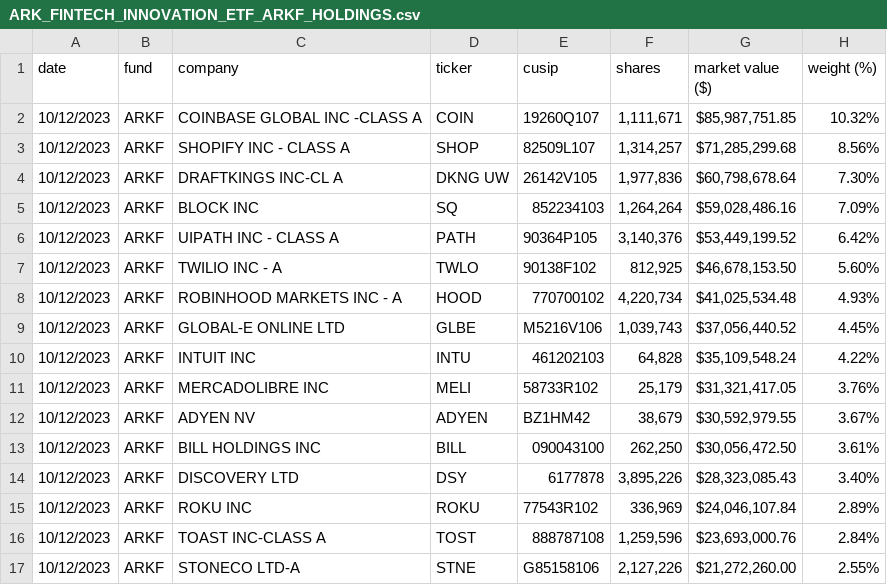
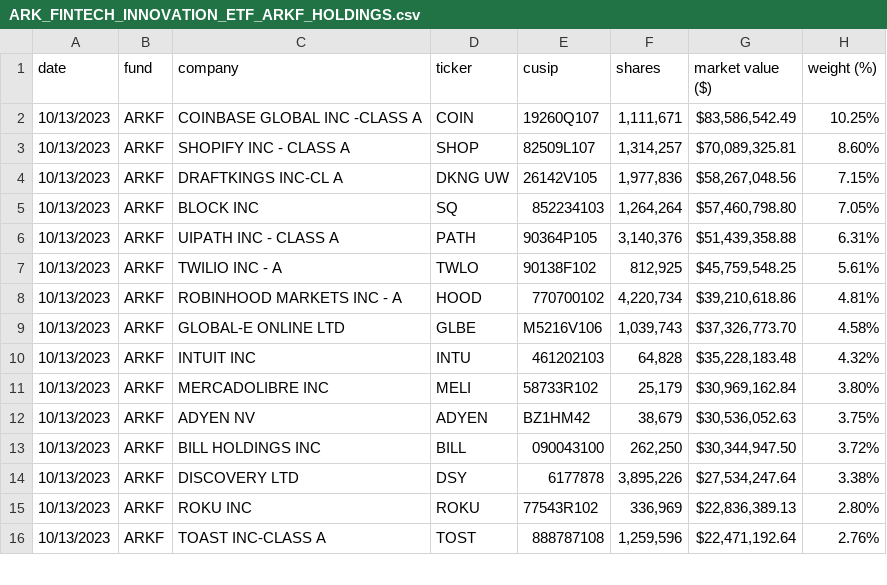
Before and after one commit to tigger0jk/ark-invest-scraper, a CSV file: holdings/ARK_FINTECH_INNOVATION_ETF_ARKF_HOLDINGS.csv, drawn as a sheet; only a part is shown; the diff covers the shown part only.

```diff
--- a/holdings/ARK_FINTECH_INNOVATION_ETF_ARKF_HOLDINGS.csv
+++ b/holdings/ARK_FINTECH_INNOVATION_ETF_ARKF_HOLDINGS.csv
@@ -1,17 +1,16 @@
 date,fund,company,ticker,cusip,shares,market  value  ($),weight  (%)
-10/12/2023,ARKF,COINBASE  GLOBAL  INC  -CLASS  A,COIN,19260Q107,"1,111,671","$85,987,751.85",10.32%
-10/12/2023,ARKF,SHOPIFY  INC  -  CLASS  A,SHOP,82509L107,"1,314,257","$71,285,299.68",8.56%
-10/12/2023,ARKF,DRAFTKINGS  INC-CL  A,DKNG  UW,26142V105,"1,977,836","$60,798,678.64",7.30%
-10/12/2023,ARKF,BLOCK  INC,SQ,852234103,"1,264,264","$59,028,486.16",7.09%
-10/12/2023,ARKF,UIPATH  INC  -  CLASS  A,PATH,90364P105,"3,140,376","$53,449,199.52",6.42%
-10/12/2023,ARKF,TWILIO  INC  -  A,TWLO,90138F102,"812,925","$46,678,153.50",5.60%
-10/12/2023,ARKF,ROBINHOOD  MARKETS  INC  -  A,HOOD,770700102,"4,220,734","$41,025,534.48",4.93%
-10/12/2023,ARKF,GLOBAL-E  ONLINE  LTD,GLBE,M5216V106,"1,039,743","$37,056,440.52",4.45%
-10/12/2023,ARKF,INTUIT  INC,INTU,461202103,"64,828","$35,109,548.24",4.22%
-10/12/2023,ARKF,MERCADOLIBRE  INC,MELI,58733R102,"25,179","$31,321,417.05",3.76%
-10/12/2023,ARKF,ADYEN  NV,ADYEN,BZ1HM42,"38,679","$30,592,979.55",3.67%
-10/12/2023,ARKF,BILL  HOLDINGS  INC,BILL,090043100,"262,250","$30,056,472.50",3.61%
-10/12/2023,ARKF,DISCOVERY  LTD,DSY,6177878,"3,895,226","$28,323,085.43",3.40%
-10/12/2023,ARKF,ROKU  INC,ROKU,77543R102,"336,969","$24,046,107.84",2.89%
-10/12/2023,ARKF,TOAST  INC-CLASS  A,TOST,888787108,"1,259,596","$23,693,000.76",2.84%
-10/12/2023,ARKF,STONECO  LTD-A,STNE,G85158106,"2,127,226","$21,272,260.00",2.55%
+10/13/2023,ARKF,COINBASE  GLOBAL  INC  -CLASS  A,COIN,19260Q107,"1,111,671","$83,586,542.49",10.25%
+10/13/2023,ARKF,SHOPIFY  INC  -  CLASS  A,SHOP,82509L107,"1,314,257","$70,089,325.81",8.60%
+10/13/2023,ARKF,DRAFTKINGS  INC-CL  A,DKNG  UW,26142V105,"1,977,836","$58,267,048.56",7.15%
+10/13/2023,ARKF,BLOCK  INC,SQ,852234103,"1,264,264","$57,460,798.80",7.05%
+10/13/2023,ARKF,UIPATH  INC  -  CLASS  A,PATH,90364P105,"3,140,376","$51,439,358.88",6.31%
+10/13/2023,ARKF,TWILIO  INC  -  A,TWLO,90138F102,"812,925","$45,759,548.25",5.61%
+10/13/2023,ARKF,ROBINHOOD  MARKETS  INC  -  A,HOOD,770700102,"4,220,734","$39,210,618.86",4.81%
+10/13/2023,ARKF,GLOBAL-E  ONLINE  LTD,GLBE,M5216V106,"1,039,743","$37,326,773.70",4.58%
+10/13/2023,ARKF,INTUIT  INC,INTU,461202103,"64,828","$35,228,183.48",4.32%
+10/13/2023,ARKF,MERCADOLIBRE  INC,MELI,58733R102,"25,179","$30,969,162.84",3.80%
+10/13/2023,ARKF,ADYEN  NV,ADYEN,BZ1HM42,"38,679","$30,536,052.63",3.75%
+10/13/2023,ARKF,BILL  HOLDINGS  INC,BILL,090043100,"262,250","$30,344,947.50",3.72%
+10/13/2023,ARKF,DISCOVERY  LTD,DSY,6177878,"3,895,226","$27,534,247.64",3.38%
+10/13/2023,ARKF,ROKU  INC,ROKU,77543R102,"336,969","$22,836,389.13",2.80%
+10/13/2023,ARKF,TOAST  INC-CLASS  A,TOST,888787108,"1,259,596","$22,471,192.64",2.76%
```
Also changed, not shown: 2 added rows, 1 removed row and 36 edited cells elsewhere in this file, holdings/ARK_AUTONOMOUS_TECH._&_ROBOTICS_ETF_ARKQ_HOLDINGS.csv, holdings/ARK_GENOMIC_REVOLUTION_ETF_ARKG_HOLDINGS.csv, 6 other files.
